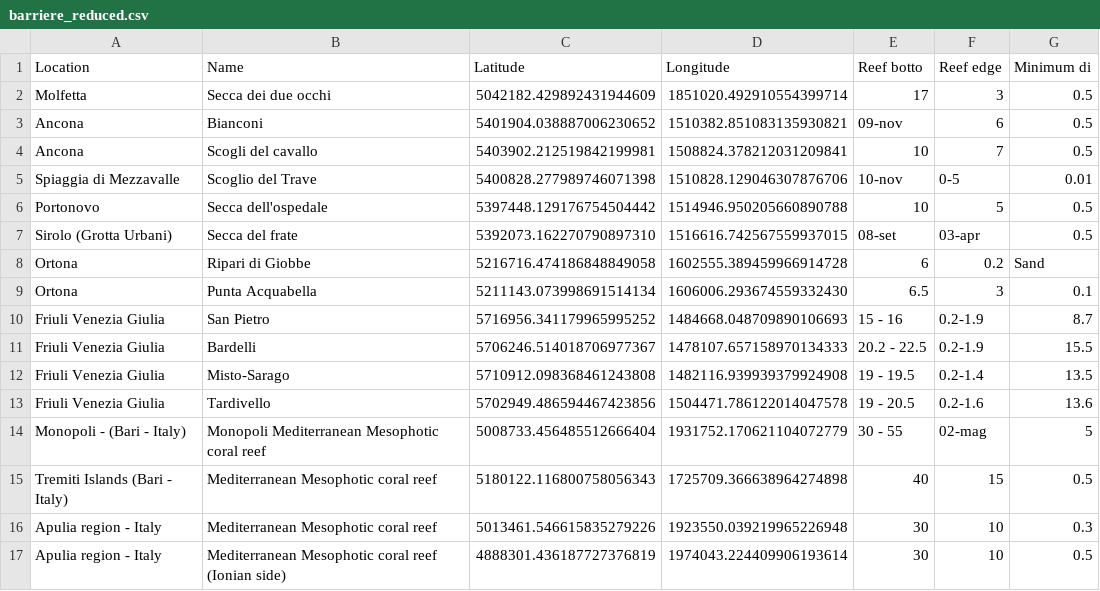
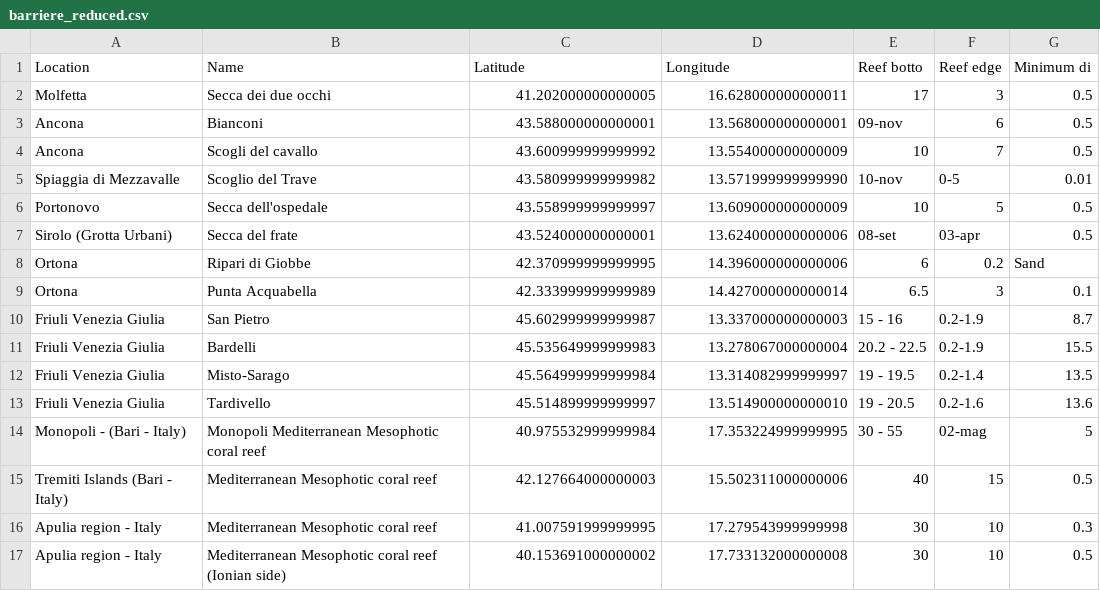
Before and after one commit to adrireef/sandbox2, a CSV file: data/barriere_reduced.csv, drawn as a sheet; only a part is shown; the diff covers the shown part only.

Commit message:
corrected coordinates

```diff
--- a/data/barriere_reduced.csv
+++ b/data/barriere_reduced.csv
@@ -1,17 +1,17 @@
 Location,Name,Latitude,Longitude,Reef botto,Reef edge,Minimum di
-Molfetta,Secca dei due occhi,5042182.429892431944609,1851020.492910554399714,17,3,0.5
-Ancona,Bianconi,5401904.038887006230652,1510382.851083135930821,09-nov,6,0.5
-Ancona,Scogli del cavallo,5403902.212519842199981,1508824.378212031209841,10,7,0.5
-Spiaggia di Mezzavalle,Scoglio del Trave,5400828.277989746071398,1510828.129046307876706,10-nov,0-5,0.01
-Portonovo,Secca dell'ospedale,5397448.129176754504442,1514946.950205660890788,10,5,0.5
-Sirolo (Grotta Urbani),Secca del frate,5392073.162270790897310,1516616.742567559937015,08-set,03-apr,0.5
-Ortona,Ripari di Giobbe,5216716.474186848849058,1602555.389459966914728,6,0.2,Sand
-Ortona,Punta Acquabella,5211143.073998691514134,1606006.293674559332430,6.5,3,0.1
-Friuli Venezia Giulia,San Pietro,5716956.341179965995252,1484668.048709890106693,15 - 16,0.2-1.9,8.7
-Friuli Venezia Giulia,Bardelli,5706246.514018706977367,1478107.657158970134333,20.2 - 22.5,0.2-1.9,15.5
-Friuli Venezia Giulia,Misto-Sarago,5710912.098368461243808,1482116.939939379924908,19 - 19.5,0.2-1.4,13.5
-Friuli Venezia Giulia,Tardivello,5702949.486594467423856,1504471.786122014047578,19 - 20.5,0.2-1.6,13.6
-Monopoli - (Bari - Italy),Monopoli Mediterranean Mesophotic coral reef,5008733.456485512666404,1931752.170621104072779,30 - 55,02-mag,5
-Tremiti Islands (Bari - Italy),Mediterranean Mesophotic coral reef,5180122.116800758056343,1725709.366638964274898,40,15,0.5
-Apulia region -  Italy,Mediterranean Mesophotic coral reef,5013461.546615835279226,1923550.039219965226948,30,10,0.3
-Apulia region -  Italy,Mediterranean Mesophotic coral reef (Ionian side),4888301.436187727376819,1974043.224409906193614,30,10,0.5
+Molfetta,Secca dei due occhi,41.202000000000005,16.628000000000011,17,3,0.5
+Ancona,Bianconi,43.588000000000001,13.568000000000001,09-nov,6,0.5
+Ancona,Scogli del cavallo,43.600999999999992,13.554000000000009,10,7,0.5
+Spiaggia di Mezzavalle,Scoglio del Trave,43.580999999999982,13.571999999999990,10-nov,0-5,0.01
+Portonovo,Secca dell'ospedale,43.558999999999997,13.609000000000009,10,5,0.5
+Sirolo (Grotta Urbani),Secca del frate,43.524000000000001,13.624000000000006,08-set,03-apr,0.5
+Ortona,Ripari di Giobbe,42.370999999999995,14.396000000000006,6,0.2,Sand
+Ortona,Punta Acquabella,42.333999999999989,14.427000000000014,6.5,3,0.1
+Friuli Venezia Giulia,San Pietro,45.602999999999987,13.337000000000003,15 - 16,0.2-1.9,8.7
+Friuli Venezia Giulia,Bardelli,45.535649999999983,13.278067000000004,20.2 - 22.5,0.2-1.9,15.5
+Friuli Venezia Giulia,Misto-Sarago,45.564999999999984,13.314082999999997,19 - 19.5,0.2-1.4,13.5
+Friuli Venezia Giulia,Tardivello,45.514899999999997,13.514900000000010,19 - 20.5,0.2-1.6,13.6
+Monopoli - (Bari - Italy),Monopoli Mediterranean Mesophotic coral reef,40.975532999999984,17.353224999999995,30 - 55,02-mag,5
+Tremiti Islands (Bari - Italy),Mediterranean Mesophotic coral reef,42.127664000000003,15.502311000000006,40,15,0.5
+Apulia region -  Italy,Mediterranean Mesophotic coral reef,41.007591999999995,17.279543999999998,30,10,0.3
+Apulia region -  Italy,Mediterranean Mesophotic coral reef (Ionian side),40.153691000000002,17.733132000000008,30,10,0.5
```
Also changed, not shown: 34 edited cells elsewhere in this file.
